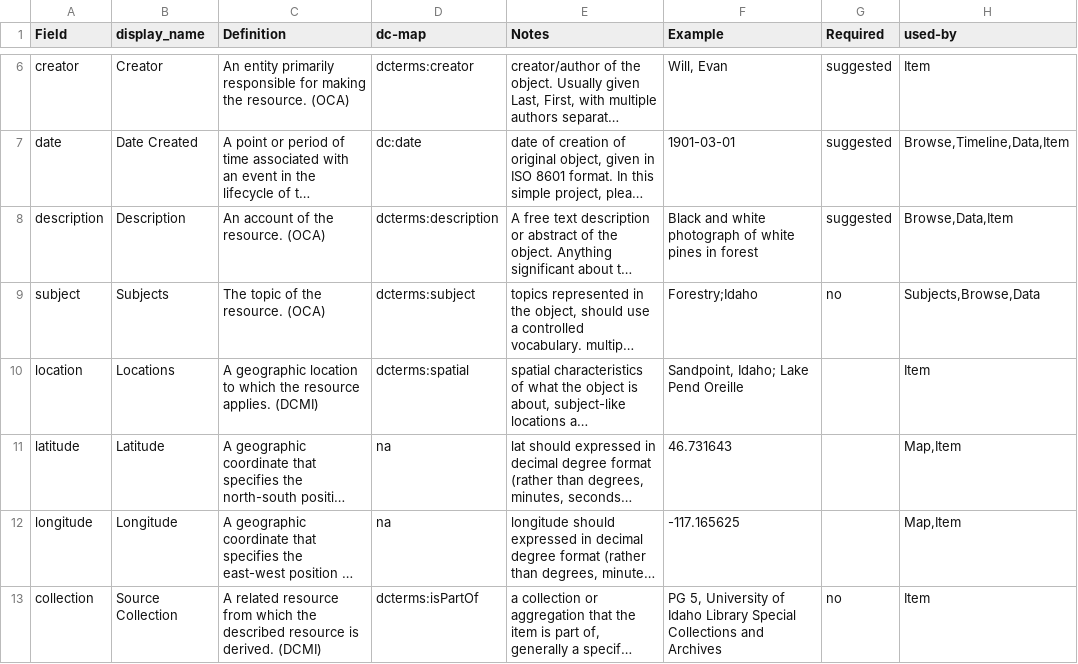
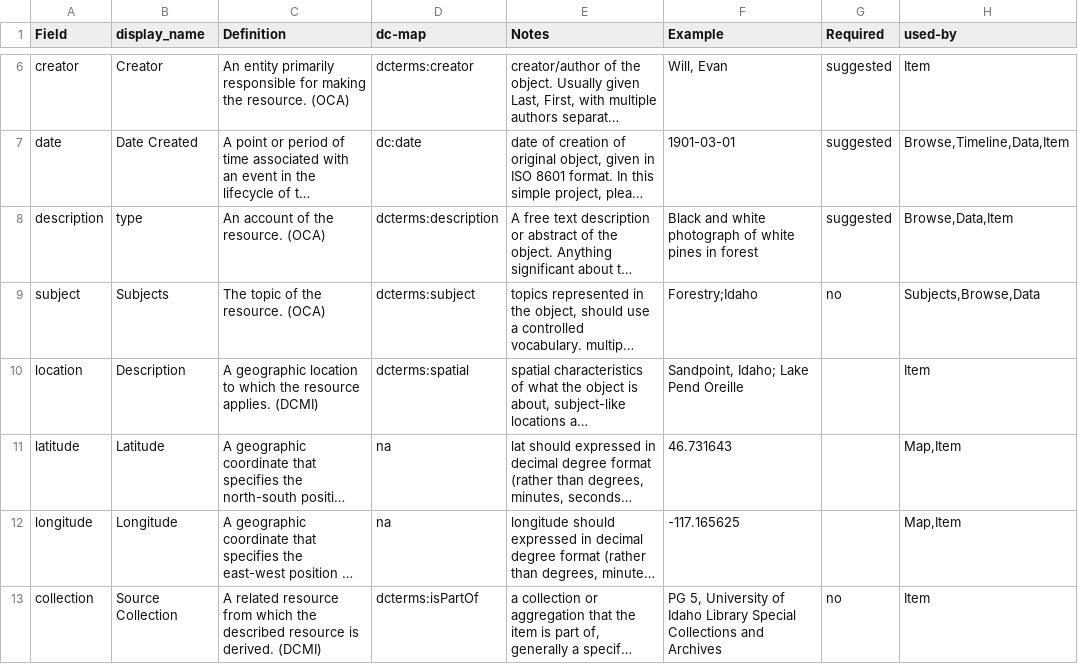
Before and after one commit to will321/onepiece, a CSV file: docs/metadata-info.csv, drawn as a sheet; only a part is shown, gaps mark what is left out; long unchanged cells end in …; the diff names each change by its address in the sheet, - before the commit and + after, or states it on an @@ line.

Commit message:
updated

```diff
--- a/docs/metadata-info.csv
+++ b/docs/metadata-info.csv
-B8 (display_name): Description
+B8 (display_name): type
-B10 (display_name): Locations
+B10 (display_name): Description
```
